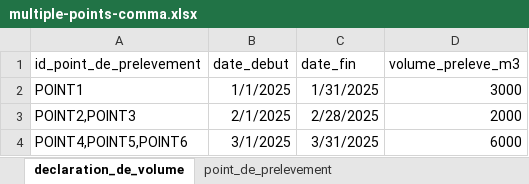
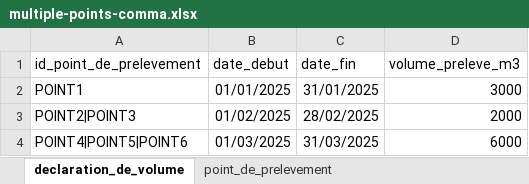
Before and after one commit to MTES-MCT/prelevements-deau-api, an Excel workbook: packages/timeseries-parsers/lib/template-file/__tests__/test-files/multiple-points-comma.xlsx, sheet declaration_de_volume, drawn as a sheet; values as stored, in another font and other column widths than the file's, no borders; the diff names each change by its address in the sheet, - before the commit and + after, or states it on an @@ line.

```diff
--- a/packages/timeseries-parsers/lib/template-file/__tests__/test-files/multiple-points-comma.xlsx (sheet declaration_de_volume)
+++ b/packages/timeseries-parsers/lib/template-file/__tests__/test-files/multiple-points-comma.xlsx (sheet declaration_de_volume)
-B2 (date_debut): 1/1/2025
+B2 (date_debut): 01/01/2025
-C2 (date_fin): 1/31/2025
+C2 (date_fin): 31/01/2025
-A3 (id_point_de_prelevement): POINT2,POINT3
+A3 (id_point_de_prelevement): POINT2|POINT3
-B3 (date_debut): 2/1/2025
+B3 (date_debut): 01/02/2025
-C3 (date_fin): 2/28/2025
+C3 (date_fin): 28/02/2025
-A4 (id_point_de_prelevement): POINT4,POINT5,POINT6
+A4 (id_point_de_prelevement): POINT4|POINT5|POINT6
-B4 (date_debut): 3/1/2025
+B4 (date_debut): 01/03/2025
-C4 (date_fin): 3/31/2025
+C4 (date_fin): 31/03/2025
```
Also changed, not shown: 21 other files.
